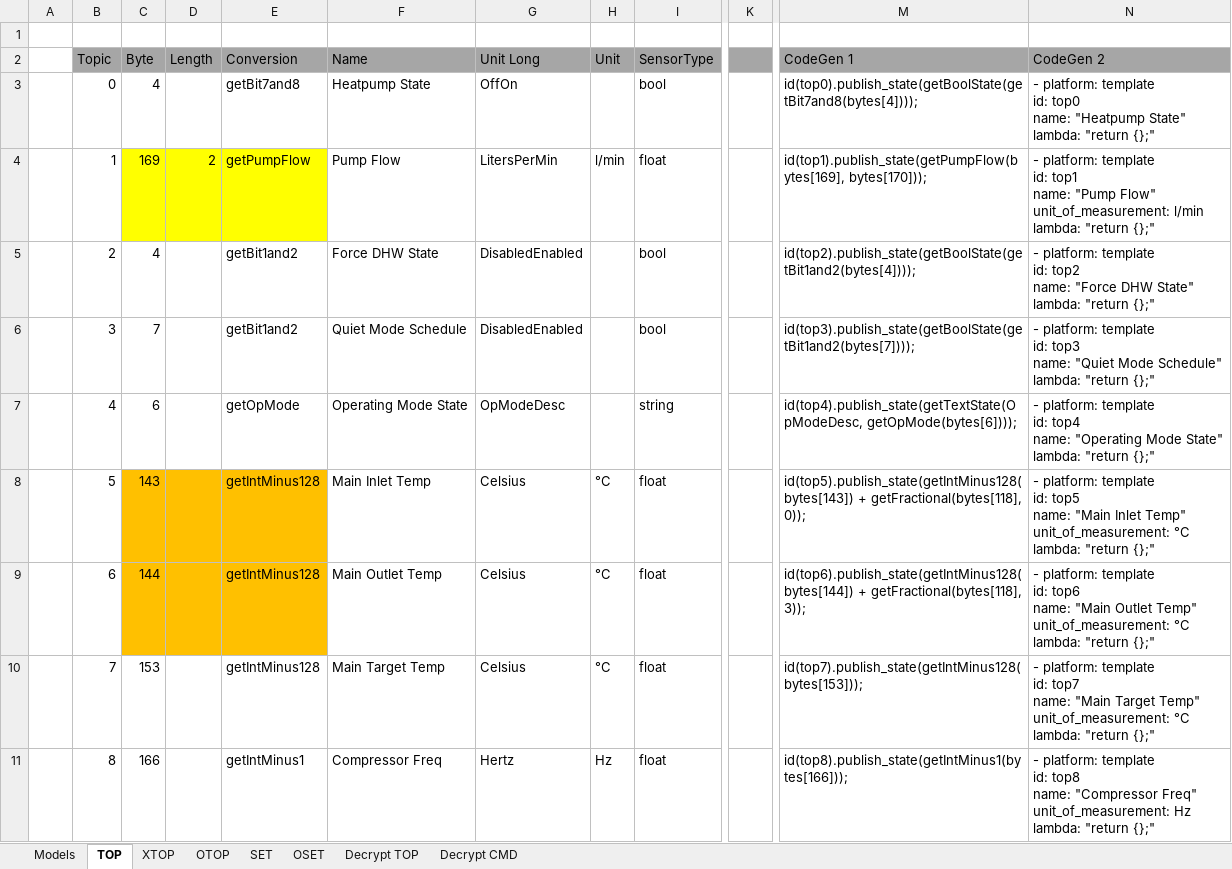
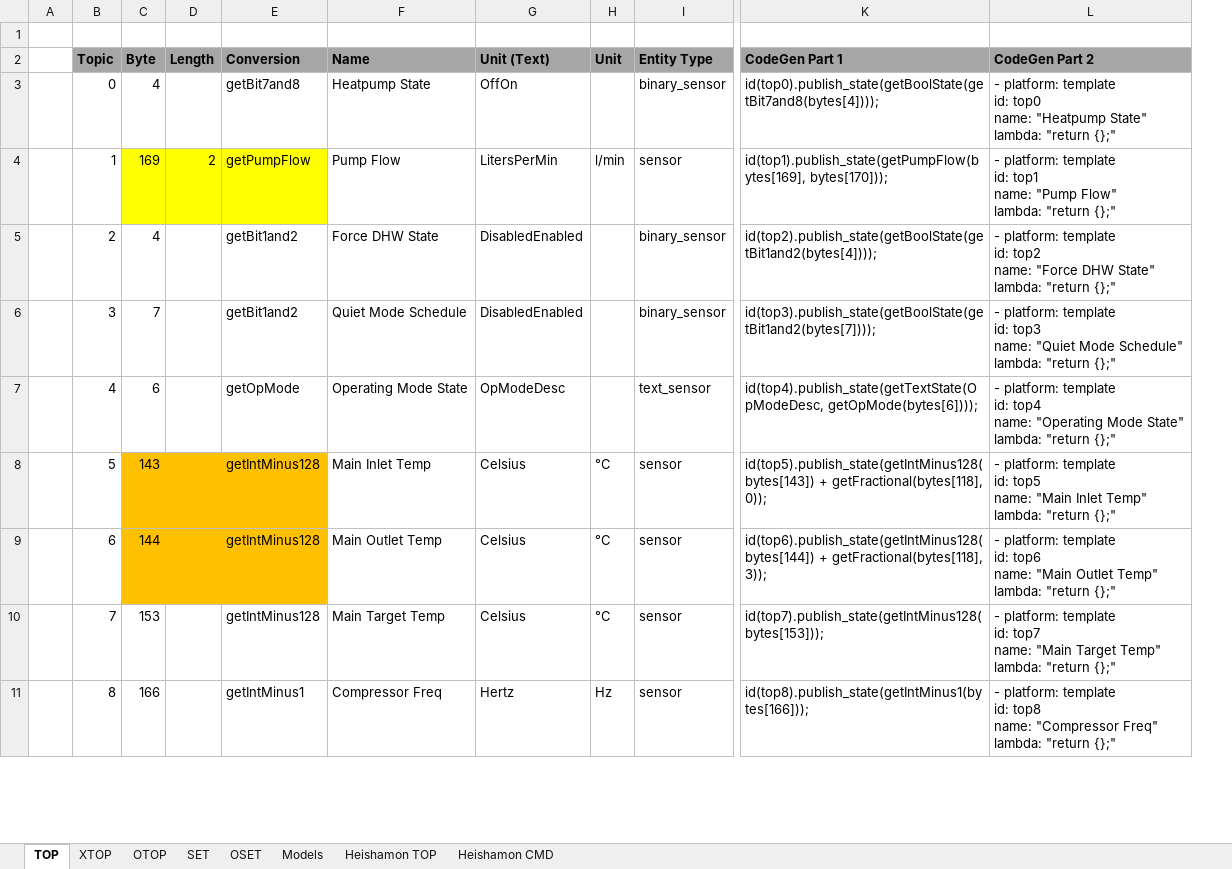
Before and after one commit to ElVit/esphome_panasonic_heatpump, an Excel workbook: heishamon_decode.xlsx, sheet TOP, drawn as a sheet; only a part is shown, gaps mark what is left out; values as stored, in another font and other column widths than the file's, no borders; removed rows and columns are numbered as before the commit, all else as after; ↵ is a line break in a cell; the diff covers the shown part only; the diff names each change by its address in the sheet, - before the commit and + after, or states it on an @@ line.

```diff
--- a/heishamon_decode.xlsx (sheet TOP)
+++ b/heishamon_decode.xlsx (sheet TOP)
-sheet tab: Decrypt TOP
+sheet tab: Heishamon TOP
-sheet tab: Decrypt CMD
+sheet tab: Heishamon CMD
@@ sheet tab order changed: TOP | XTOP | OTOP | SET | OSET | Models | Heishamon TOP | Heishamon CMD @@
-column I (SensorType), rows 3-11: bool | float | bool | bool | string | float | float | float | float
+column I (Entity Type), rows 3-11: binary_sensor | sensor | binary_sensor | binary_sensor | text_sensor | sensor | sensor | sensor | sensor
-column K, empty
-column N (CodeGen 2), rows 3-11: - platform: template ↵ id: top0 ↵ name: "Heatpump State" ↵ lambda: "return {};" | - platform: template ↵ id: top1 ↵ name: "Pump Flow" ↵ unit_of_measurement: l/min ↵ lambda: "return {};" | - platform: template ↵ id: top2 ↵ name: "Force DHW State" ↵ lambda: "return {};" | - platform: template ↵ id: top3 ↵ name: "Quiet Mode Schedule" ↵ lambda: "return {};" | - platform: template ↵ id: top4 ↵ name: "Operating Mode State" ↵ lambda: "return {};" | - platform: template ↵ id: top5 ↵ name: "Main Inlet Temp" ↵ unit_of_measurement: °C ↵ lambda: "return {};" | - platform: template ↵ id: top6 ↵ name: "Main Outlet Temp" ↵ unit_of_measurement: °C ↵ lambda: "return {};" | - platform: template ↵ id: top7 ↵ name: "Main Target Temp" ↵ unit_of_measurement: °C ↵ lambda: "return {};" | - platform: template ↵ id: top8 ↵ name: "Compressor Freq" ↵ unit_of_measurement: Hz ↵ lambda: "return {};"
+column L (CodeGen Part 2), rows 3-11: - platform: template ↵ id: top0 ↵ name: "Heatpump State" ↵ lambda: "return {};" | - platform: template ↵ id: top1 ↵ name: "Pump Flow" ↵ lambda: "return {};" | - platform: template ↵ id: top2 ↵ name: "Force DHW State" ↵ lambda: "return {};" | - platform: template ↵ id: top3 ↵ name: "Quiet Mode Schedule" ↵ lambda: "return {};" | - platform: template ↵ id: top4 ↵ name: "Operating Mode State" ↵ lambda: "return {};" | - platform: template ↵ id: top5 ↵ name: "Main Inlet Temp" ↵ lambda: "return {};" | - platform: template ↵ id: top6 ↵ name: "Main Outlet Temp" ↵ lambda: "return {};" | - platform: template ↵ id: top7 ↵ name: "Main Target Temp" ↵ lambda: "return {};" | - platform: template ↵ id: top8 ↵ name: "Compressor Freq" ↵ lambda: "return {};"
-B2:H2 bold: off
+B2:H2 bold: on
-G2: Unit Long
+G2: Unit (Text)
-K2: CodeGen 1
+K2: CodeGen Part 1
-K2 bold: off
+K2 bold: on
```
Also changed, not shown: 1 removed column elsewhere in this sheet, sheet XTOP, sheet OSET, sheet OTOP, sheet SET, sheet Models.
